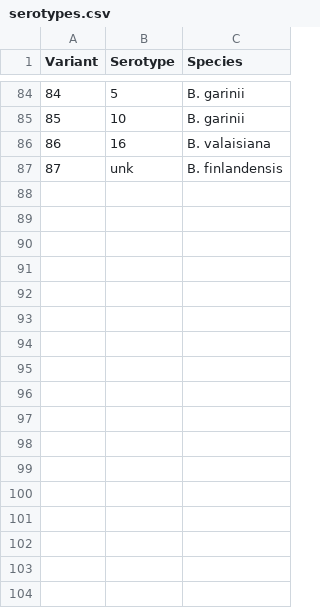
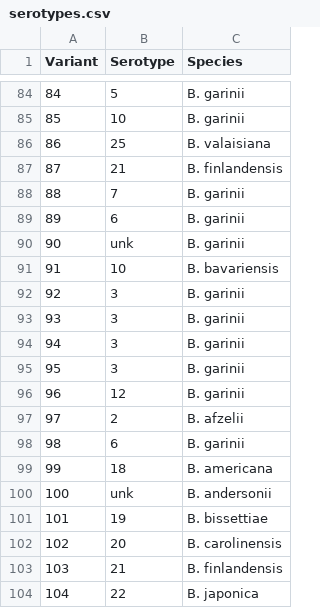
Before and after one commit to CodeBoarding/LISTT, a CSV file: variants/serotypes.csv, drawn as a sheet; only a part is shown, gaps mark what is left out; addresses are those after the commit; the diff covers the shown part only; the diff names each change by its address in the sheet, - before the commit and + after, or states it on an @@ line.

Commit message:
v1.1.0 variants
added variants 88-118

```diff
--- a/variants/serotypes.csv
+++ b/variants/serotypes.csv
-B86 (Serotype): 16
+B86 (Serotype): 25
+row 87: 87 | 21 | B. finlandensis
+row 88: 88 | 7 | B. garinii
+row 89: 89 | 6 | B. garinii
+row 90: 90 | unk | B. garinii
+row 91: 91 | 10 | B. bavariensis
+row 92: 92 | 3 | B. garinii
+row 93: 93 | 3 | B. garinii
+row 94: 94 | 3 | B. garinii
+row 95: 95 | 3 | B. garinii
+row 96: 96 | 12 | B. garinii
+row 97: 97 | 2 | B. afzelii
+row 98: 98 | 6 | B. garinii
+row 99: 99 | 18 | B. americana
@@ column A (Variant) renumbered in row 100 @@
-C100 (Species): B. finlandensis
+C100 (Species): B. andersonii
+row 101: 101 | 19 | B. bissettiae
+row 102: 102 | 20 | B. carolinensis
+row 103: 103 | 21 | B. finlandensis
+row 104: 104 | 22 | B. japonica
```
Also changed, not shown: 17 added rows, 1 removed row and 3 edited cells elsewhere in this file.
